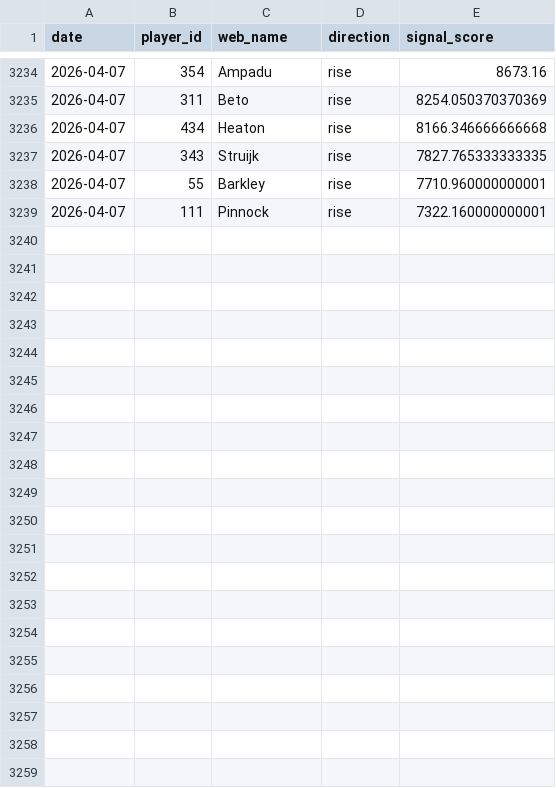
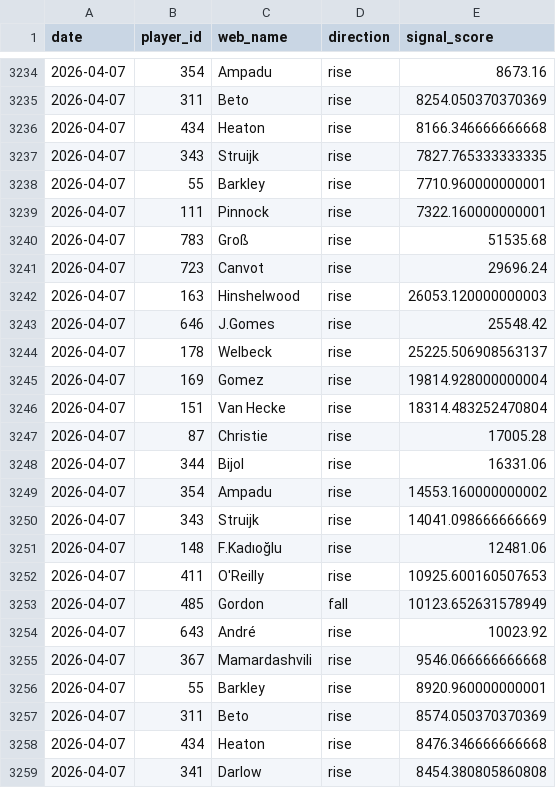
Before and after one commit to dauadaishaya9-lab/Fpl-price-predictor-, a CSV file: data/summary.csv, drawn as a sheet; only a part is shown, gaps mark what is left out; the diff names each change by its address in the sheet, - before the commit and + after, or states it on an @@ line.

```diff
--- a/data/summary.csv
+++ b/data/summary.csv
+row 3240: 2026-04-07 | 783 | Groß | rise | 51535.68
+row 3241: 2026-04-07 | 723 | Canvot | rise | 29696.24
+row 3242: 2026-04-07 | 163 | Hinshelwood | rise | 26053.120000000003
+row 3243: 2026-04-07 | 646 | J.Gomes | rise | 25548.42
+row 3244: 2026-04-07 | 178 | Welbeck | rise | 25225.506908563137
+row 3245: 2026-04-07 | 169 | Gomez | rise | 19814.928000000004
+row 3246: 2026-04-07 | 151 | Van Hecke | rise | 18314.483252470804
+row 3247: 2026-04-07 | 87 | Christie | rise | 17005.28
+row 3248: 2026-04-07 | 344 | Bijol | rise | 16331.06
+row 3249: 2026-04-07 | 354 | Ampadu | rise | 14553.160000000002
+row 3250: 2026-04-07 | 343 | Struijk | rise | 14041.098666666669
+row 3251: 2026-04-07 | 148 | F.Kadıoğlu | rise | 12481.06
+row 3252: 2026-04-07 | 411 | O'Reilly | rise | 10925.600160507653
+row 3253: 2026-04-07 | 485 | Gordon | fall | 10123.652631578949
+row 3254: 2026-04-07 | 643 | André | rise | 10023.92
+row 3255: 2026-04-07 | 367 | Mamardashvili | rise | 9546.066666666668
+row 3256: 2026-04-07 | 55 | Barkley | rise | 8920.960000000001
+row 3257: 2026-04-07 | 311 | Beto | rise | 8574.050370370369
+row 3258: 2026-04-07 | 434 | Heaton | rise | 8476.346666666668
+row 3259: 2026-04-07 | 341 | Darlow | rise | 8454.380805860808
```
Also changed, not shown: data/evaluation.csv, data/last_prices.csv, 4 other files.
